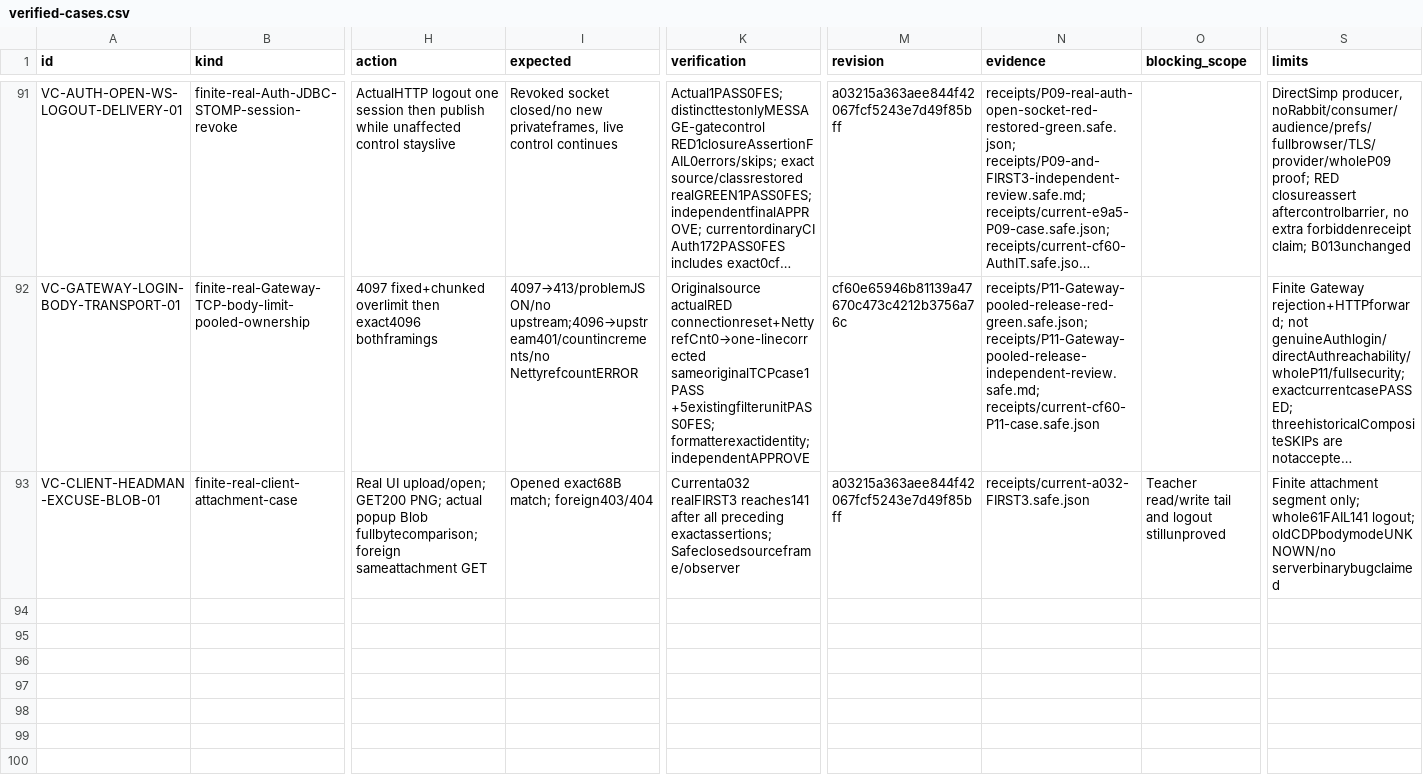
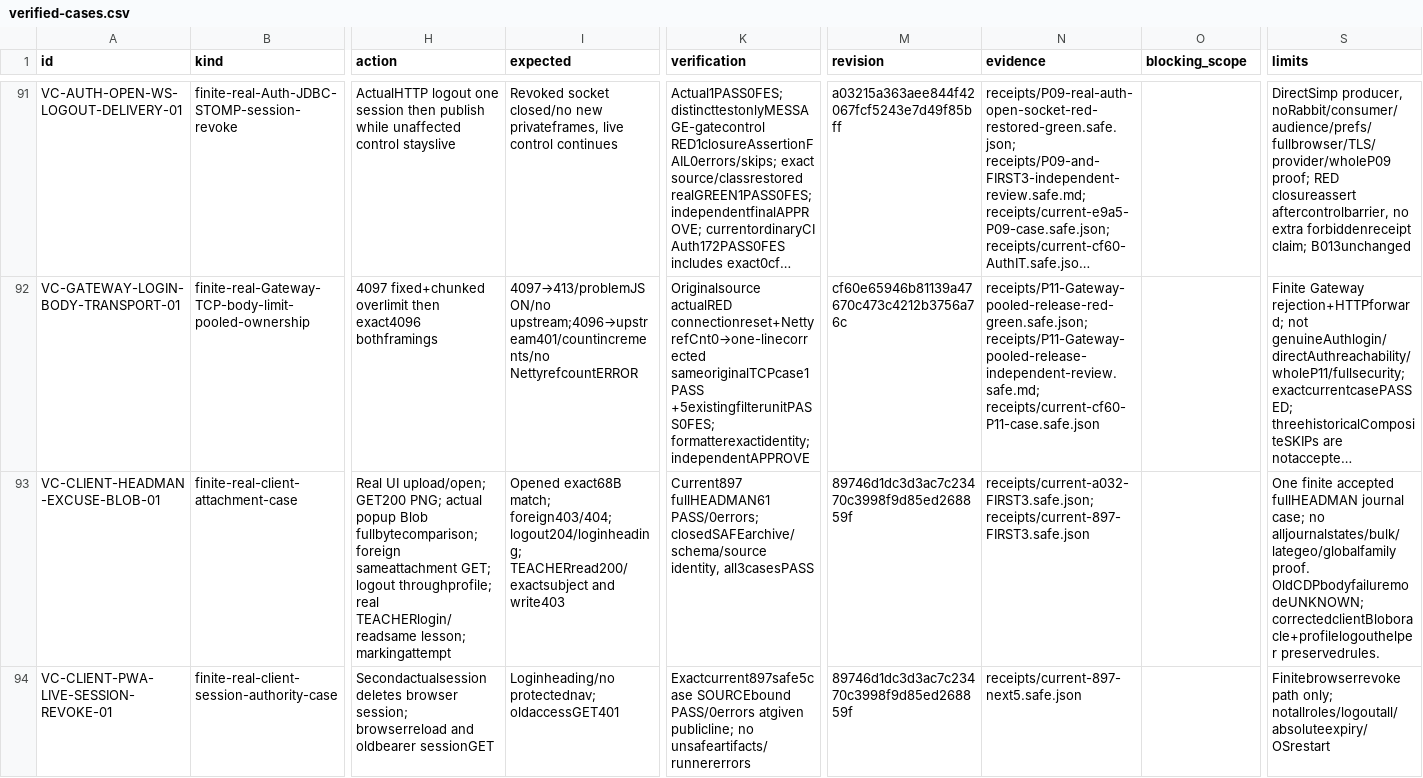
Before and after one commit to DITEKmax/rutcampustrack, a CSV file: docs/validation/cloud-20261011/verified-cases.csv, drawn as a sheet; only a part is shown, gaps mark what is left out; long unchanged cells end in …; rows hold the shown columns only; the diff covers the shown part only; the diff names each change by its address in the sheet, - before the commit and + after, or states it on an @@ line.

Commit message:
docs(validation): retain journal acceptance and reviewed client recovery package

```diff
--- a/docs/validation/cloud-20261011/verified-cases.csv
+++ b/docs/validation/cloud-20261011/verified-cases.csv
-H93 (action): …foreign sameattachment GET
+H93 (action): …foreign sameattachment GET; logout throughprofile; real TEACHERlogin/readsame lesson; markingattempt
-I93 (expected): …exact68B match; foreign403/404
+I93 (expected): …exact68B match; foreign403/404; logout204/loginheading; TEACHERread200/exactsubject and write403
-K93 (verification): Currenta032 realFIRST3 reaches141 after all preceding exactassertions; Safeclosedsourceframe/observer
+K93 (verification): Current897 fullHEADMAN61 PASS/0errors; closedSAFEarchive/schema/source identity, all3casesPASS
-M93 (revision): a03215a363aee844f42067fcf5243e7d49f85bff
+M93 (revision): 89746d1dc3d3ac7c23470c3998f9d85ed268859f
-N93 (evidence): receipts/current-a032-FIRST3.safe.json
+N93 (evidence): receipts/current-a032-FIRST3.safe.json; receipts/current-897-FIRST3.safe.json
-O93 (blocking_scope): Teacher read/write tail and logout stillunproved
+O93 (blocking_scope): (empty)
-S93 (limits): Finite attachment segment only; whole61FAIL141 logout; oldCDPbodymodeUNKNOWN/no serverbinarybugclaimed
+S93 (limits): One finite accepted fullHEADMAN journal case; no alljournalstates/bulk/lategeo/globalfamily proof. OldCDPbodyfailuremodeUNKNOWN; correctedclientBloboracle+profilelogouthelper preservedrules.
+row 94: VC-CLIENT-PWA-LIVE-SESSION-REVOKE-01 | finite-real-client-session-authority-case | Secondactualsession deletes browser session; browserreload and oldbearer sessionGET | Loginheading/no protectednav; oldaccessGET401 | Exactcurrent897safe5case SOURCEbound PASS/0errors atgiven publicline; no unsafeartifacts/runnererrors | 89746d1dc3d3ac7c23470c3998f9d85ed268859f | receipts/current-897-next5.safe.json |  | Finitebrowserrevoke path only; notallroles/logoutall/absoluteexpiry/OSrestart
```
Also changed, not shown: 1 added row and 2 edited cells elsewhere in this file, 18 other files.
